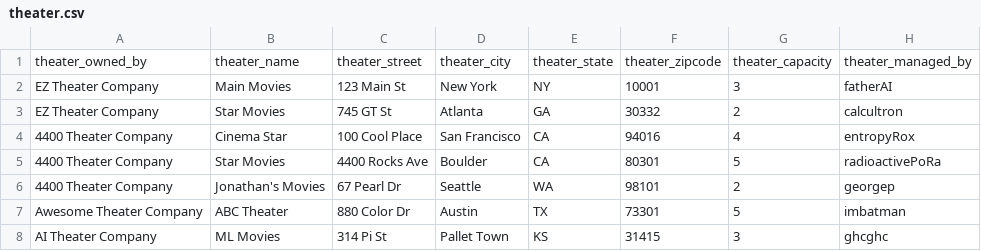
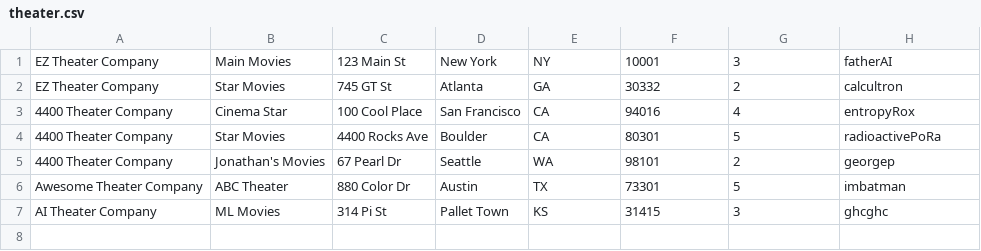
Before and after one commit to jayzhangg/4400, a CSV file: 4400-backend/data/theater.csv, drawn as a sheet; the diff names each change by its address in the sheet, - before the commit and + after, or states it on an @@ line.

```diff
--- a/4400-backend/data/theater.csv
+++ b/4400-backend/data/theater.csv
-row 1: theater_owned_by | theater_name | theater_street | theater_city | theater_state | theater_zipcode | theater_capacity | theater_managed_by
```
Also changed, not shown: 4400-backend/data/creditcardUsage.csv, 4400-backend/data/customer.csv, 3 other files.
